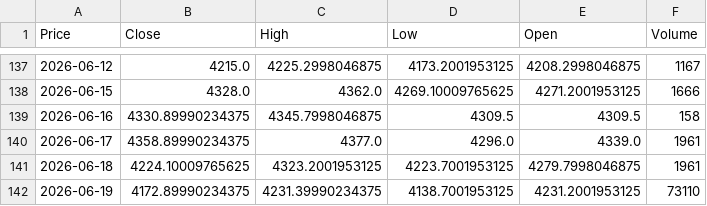
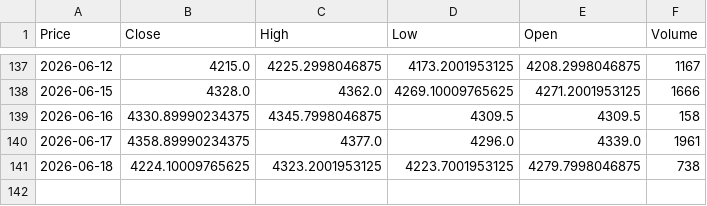
Before and after one commit to JONG1510/FPNA-python, a CSV file: data/GC_latest.csv, drawn as a sheet; only a part is shown, gaps mark what is left out; the diff names each change by its address in the sheet, - before the commit and + after, or states it on an @@ line.

```diff
--- a/data/GC_latest.csv
+++ b/data/GC_latest.csv
-F141 (Volume): 1961
+F141 (Volume): 738
-row 142: 2026-06-19 | 4172.89990234375 | 4231.39990234375 | 4138.7001953125 | 4231.2001953125 | 73110
```
Also changed, not shown: data/SI_latest.csv.
